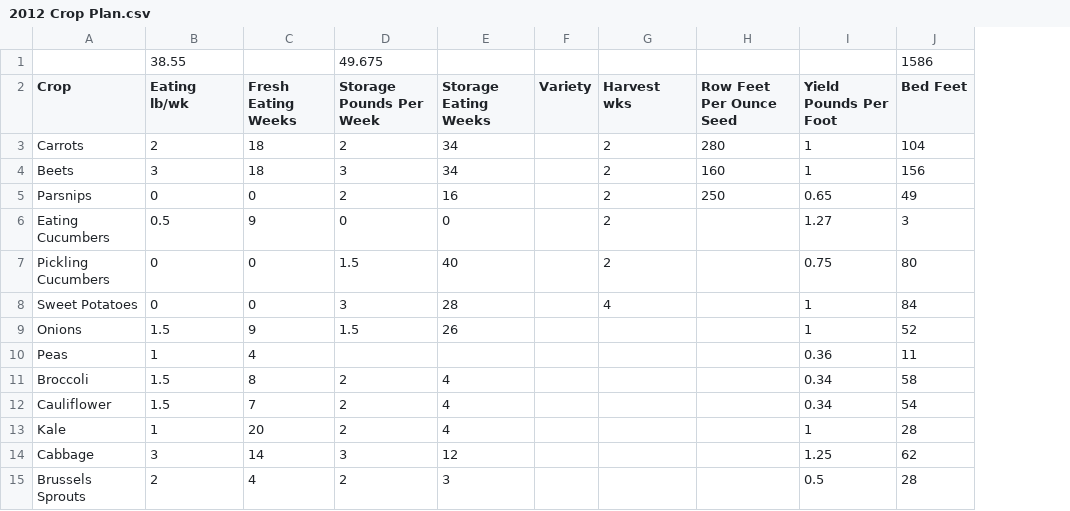
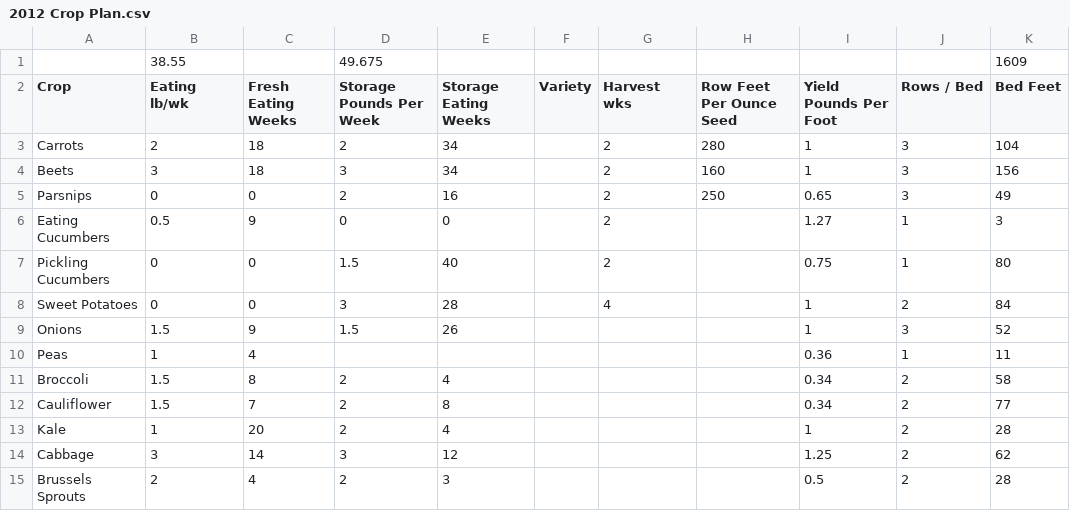
Before and after one commit to exarkun/farmplan, a CSV file: 2012 Crop Plan.csv, drawn as a sheet; only a part is shown; addresses are those after the commit; the diff names each change by its address in the sheet, - before the commit and + after, or states it on an @@ line.

Commit message:
Export rows per bed information to csv

```diff
--- a/2012 Crop Plan.csv
+++ b/2012 Crop Plan.csv
+column J (Rows / Bed), rows 3-15: 3 | 3 | 3 | 1 | 1 | 2 | 3 | 1 | 2 | 2 | 2 | 2 | 2
-K1 (Bed Feet): 1586
+K1 (Bed Feet): 1609
-E12 (Storage Eating Weeks): 4
+E12 (Storage Eating Weeks): 8
-K12 (Bed Feet): 54
+K12 (Bed Feet): 77
```
